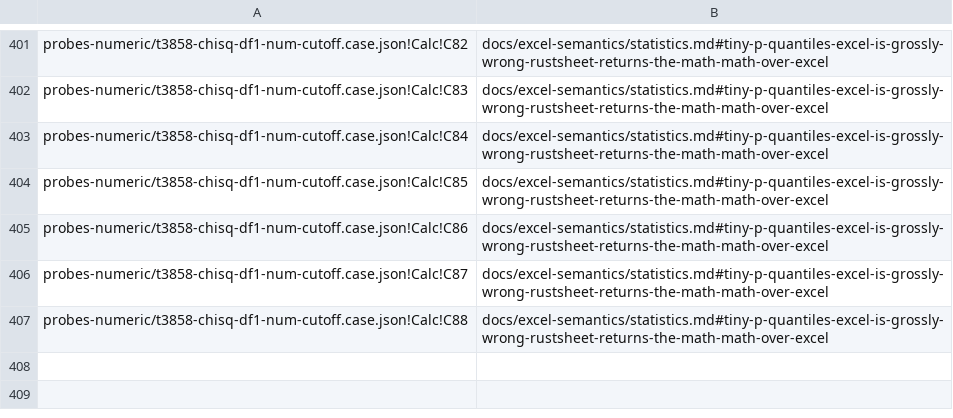
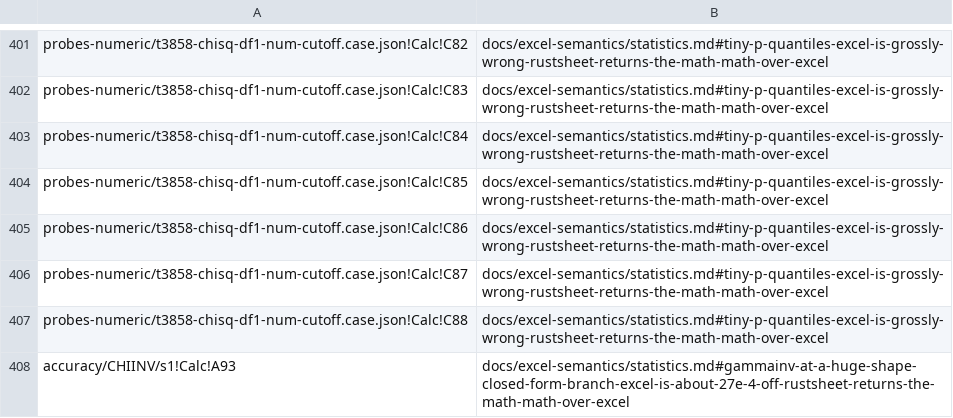
Before and after one commit to SteveCoInc/rustsheet, a TSV file: eval/accuracy/math-over-excel.tsv, drawn as a sheet; only a part is shown, gaps mark what is left out; the diff names each change by its address in the sheet, - before the commit and + after, or states it on an @@ line.

```diff
--- a/eval/accuracy/math-over-excel.tsv
+++ b/eval/accuracy/math-over-excel.tsv
+row 408: accuracy/CHIINV/s1!Calc!A93 | docs/excel-semantics/statistics.md#gammainv-at-a-huge-shape-closed-form-branch-excel-is-about-27e-4-off-rustsheet-returns-the-math-math-over-excel
```
Also changed, not shown: eval/accuracy/known-failures.tsv, 46 other files.
